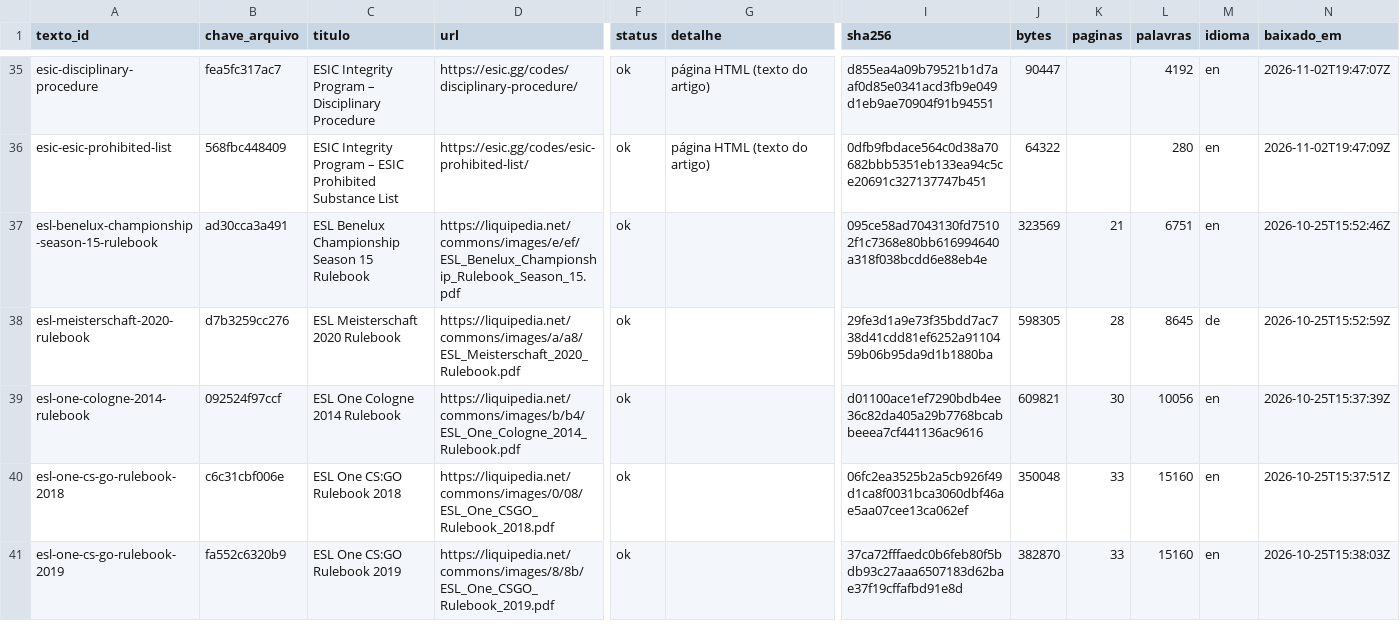
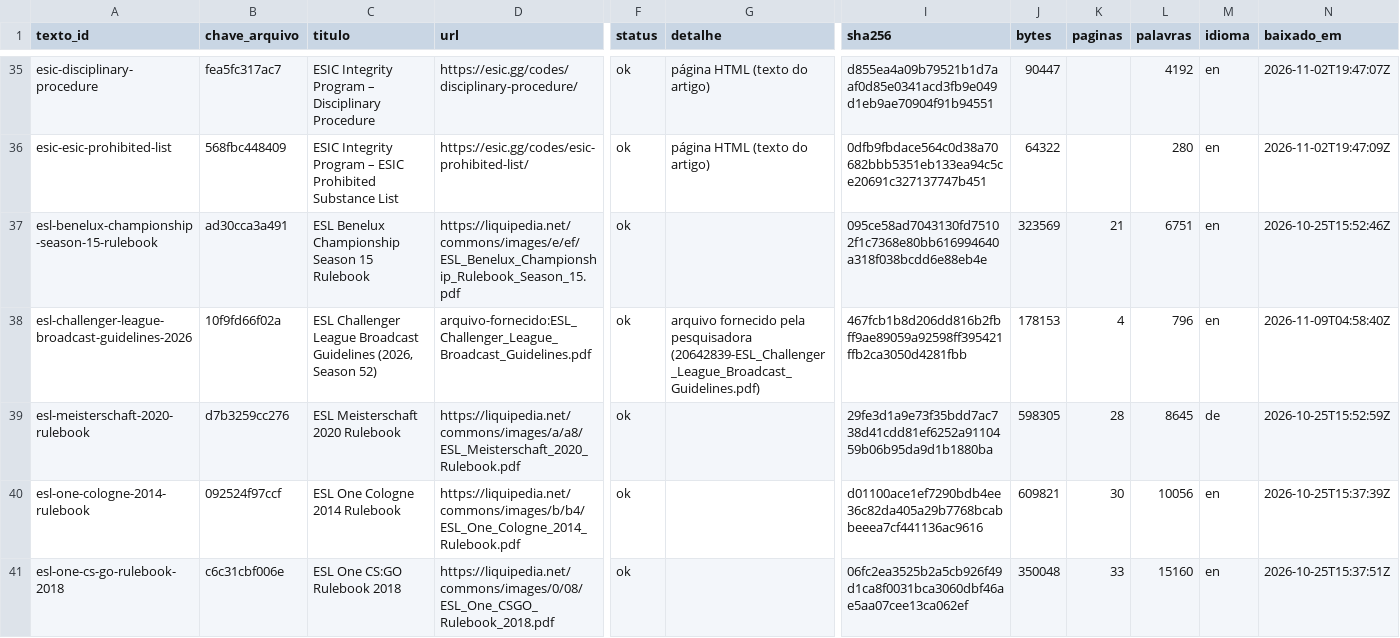
Before and after one commit to vitoriaveig/cs2-esports-regras, a CSV file: manifest.csv, drawn as a sheet; only a part is shown, gaps mark what is left out; the shorter side is filled out with more unchanged rows; rows hold the shown columns only; the diff names each change by its address in the sheet, - before the commit and + after, or states it on an @@ line.

```diff
--- a/manifest.csv
+++ b/manifest.csv
+row 38: esl-challenger-league-broadcast-guidelines-2026 | 10f9fd66f02a | ESL Challenger League Broadcast Guidelines (2026, Season 52) | arquivo-fornecido:ESL_Challenger_League_Broadcast_Guidelines.pdf | ok | arquivo fornecido pela pesquisadora (20642839-ESL_Challenger_League_Broadcast_Guidelines.pdf) | 467fcb1b8d206dd816b2fbff9ae89059a92598ff395421ffb2ca3050d4281fbb | 178153 | 4 | 796 | en | 2026-11-09T04:58:40Z
```
Also changed, not shown: catalogo/catalogo.csv, catalogo/fontes.csv, 2 other files.
